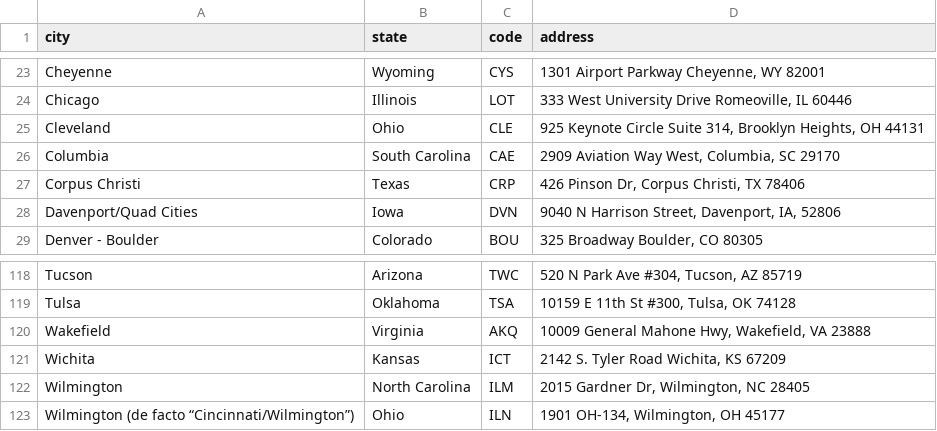
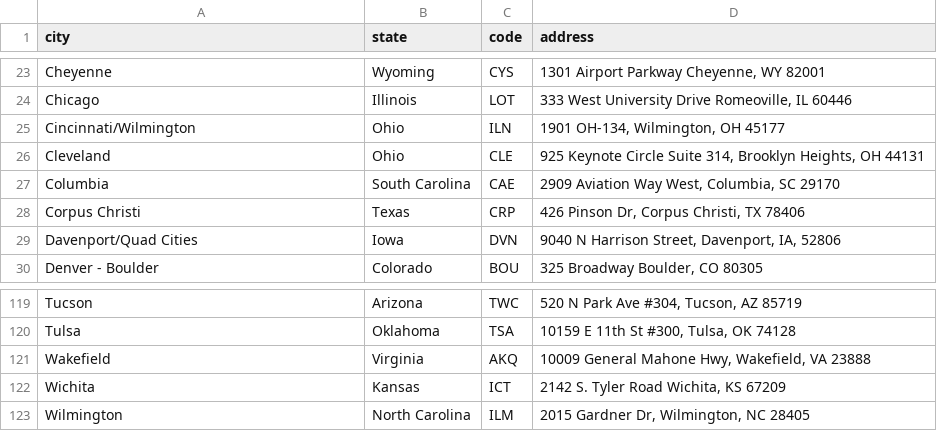
Before and after one commit to c9rgreen/wxd.app, a TSV file: _util/offices.tsv, drawn as a sheet; only a part is shown, gaps mark what is left out; removed rows and columns are numbered as before the commit, all else as after; the diff names each change by its address in the sheet, - before the commit and + after, or states it on an @@ line.

Commit message:
Fixes name of Cincinnati/Wilmington office

```diff
--- a/_util/offices.tsv
+++ b/_util/offices.tsv
+row 25: Cincinnati/Wilmington | Ohio | ILN | 1901 OH-134, Wilmington, OH 45177
-row 123: Wilmington (de facto “Cincinnati/Wilmington”) | Ohio | ILN | 1901 OH-134, Wilmington, OH 45177
```
Also changed, not shown: 2 other files.
